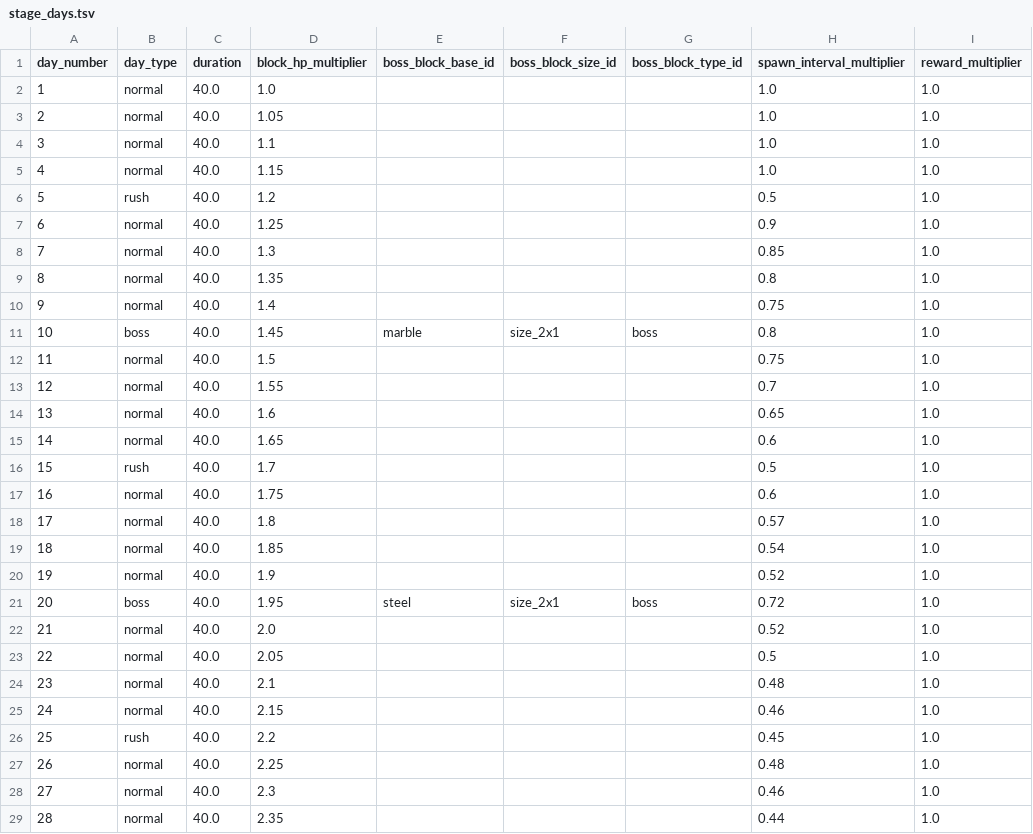
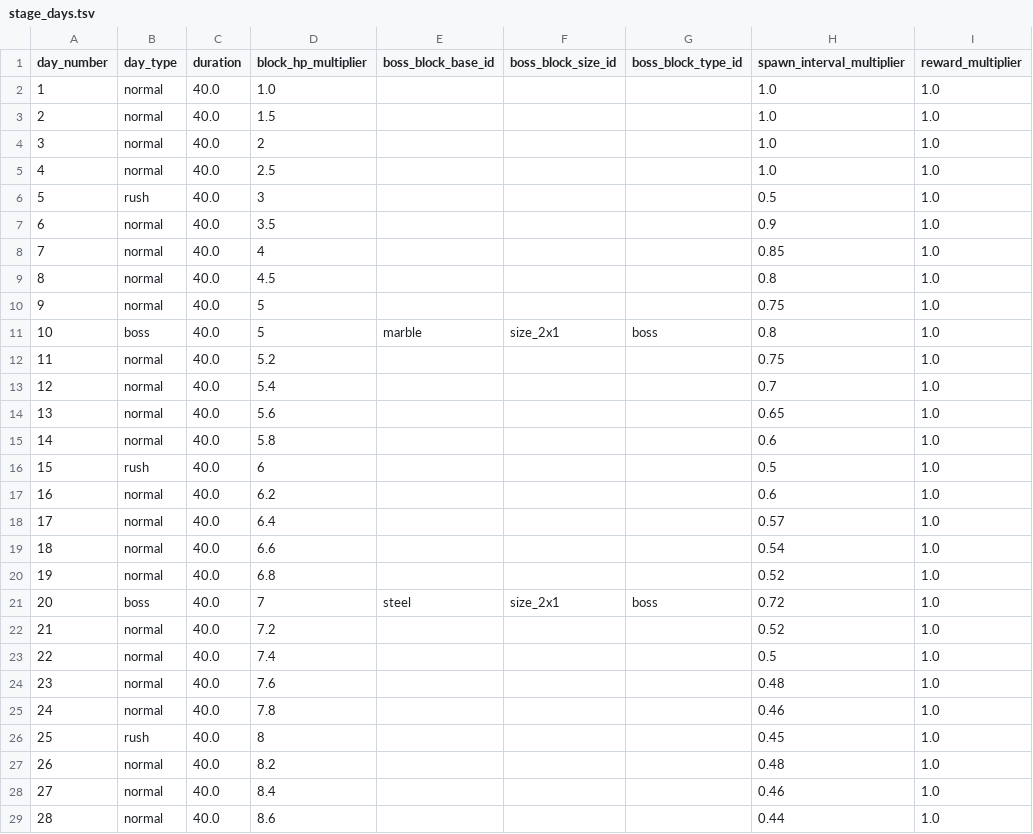
Before and after one commit to jegnit1/Burial-Protocol, a TSV file: data_tsv/stage_days.tsv, drawn as a sheet; only a part is shown; the diff covers the shown part only; the diff names each change by its address in the sheet, - before the commit and + after, or states it on an @@ line.

```diff
--- a/data_tsv/stage_days.tsv
+++ b/data_tsv/stage_days.tsv
-D3 (block_hp_multiplier): 1.05
+D3 (block_hp_multiplier): 1.5
-D4 (block_hp_multiplier): 1.1
+D4 (block_hp_multiplier): 2
-D5 (block_hp_multiplier): 1.15
+D5 (block_hp_multiplier): 2.5
-D6 (block_hp_multiplier): 1.2
+D6 (block_hp_multiplier): 3
-D7 (block_hp_multiplier): 1.25
+D7 (block_hp_multiplier): 3.5
-D8 (block_hp_multiplier): 1.3
+D8 (block_hp_multiplier): 4
-D9 (block_hp_multiplier): 1.35
+D9 (block_hp_multiplier): 4.5
-D10 (block_hp_multiplier): 1.4
+D10 (block_hp_multiplier): 5
-D11 (block_hp_multiplier): 1.45
+D11 (block_hp_multiplier): 5
-D12 (block_hp_multiplier): 1.5
+D12 (block_hp_multiplier): 5.2
-D13 (block_hp_multiplier): 1.55
+D13 (block_hp_multiplier): 5.4
-D14 (block_hp_multiplier): 1.6
+D14 (block_hp_multiplier): 5.6
-D15 (block_hp_multiplier): 1.65
+D15 (block_hp_multiplier): 5.8
-D16 (block_hp_multiplier): 1.7
+D16 (block_hp_multiplier): 6
-D17 (block_hp_multiplier): 1.75
+D17 (block_hp_multiplier): 6.2
-D18 (block_hp_multiplier): 1.8
+D18 (block_hp_multiplier): 6.4
-D19 (block_hp_multiplier): 1.85
+D19 (block_hp_multiplier): 6.6
-D20 (block_hp_multiplier): 1.9
+D20 (block_hp_multiplier): 6.8
-D21 (block_hp_multiplier): 1.95
+D21 (block_hp_multiplier): 7
-D22 (block_hp_multiplier): 2.0
+D22 (block_hp_multiplier): 7.2
-D23 (block_hp_multiplier): 2.05
+D23 (block_hp_multiplier): 7.4
-D24 (block_hp_multiplier): 2.1
+D24 (block_hp_multiplier): 7.6
-D25 (block_hp_multiplier): 2.15
+D25 (block_hp_multiplier): 7.8
-D26 (block_hp_multiplier): 2.2
+D26 (block_hp_multiplier): 8
-D27 (block_hp_multiplier): 2.25
+D27 (block_hp_multiplier): 8.2
-D28 (block_hp_multiplier): 2.3
+D28 (block_hp_multiplier): 8.4
-D29 (block_hp_multiplier): 2.35
+D29 (block_hp_multiplier): 8.6
```
Also changed, not shown: 2 edited cells elsewhere in this file, data_tsv/attack_module_items.tsv, data_tsv/block_material_size_weight_rules.tsv, 24 other files.
